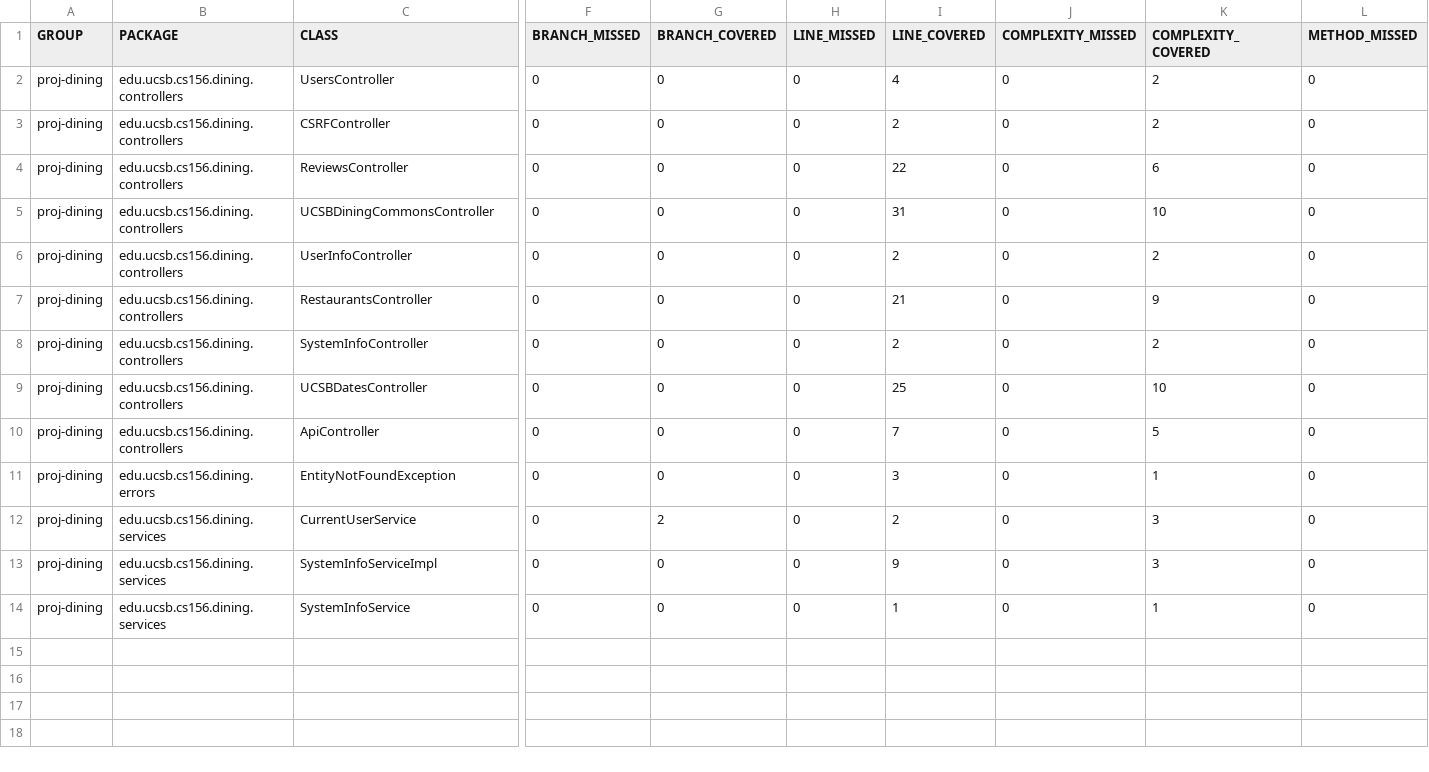
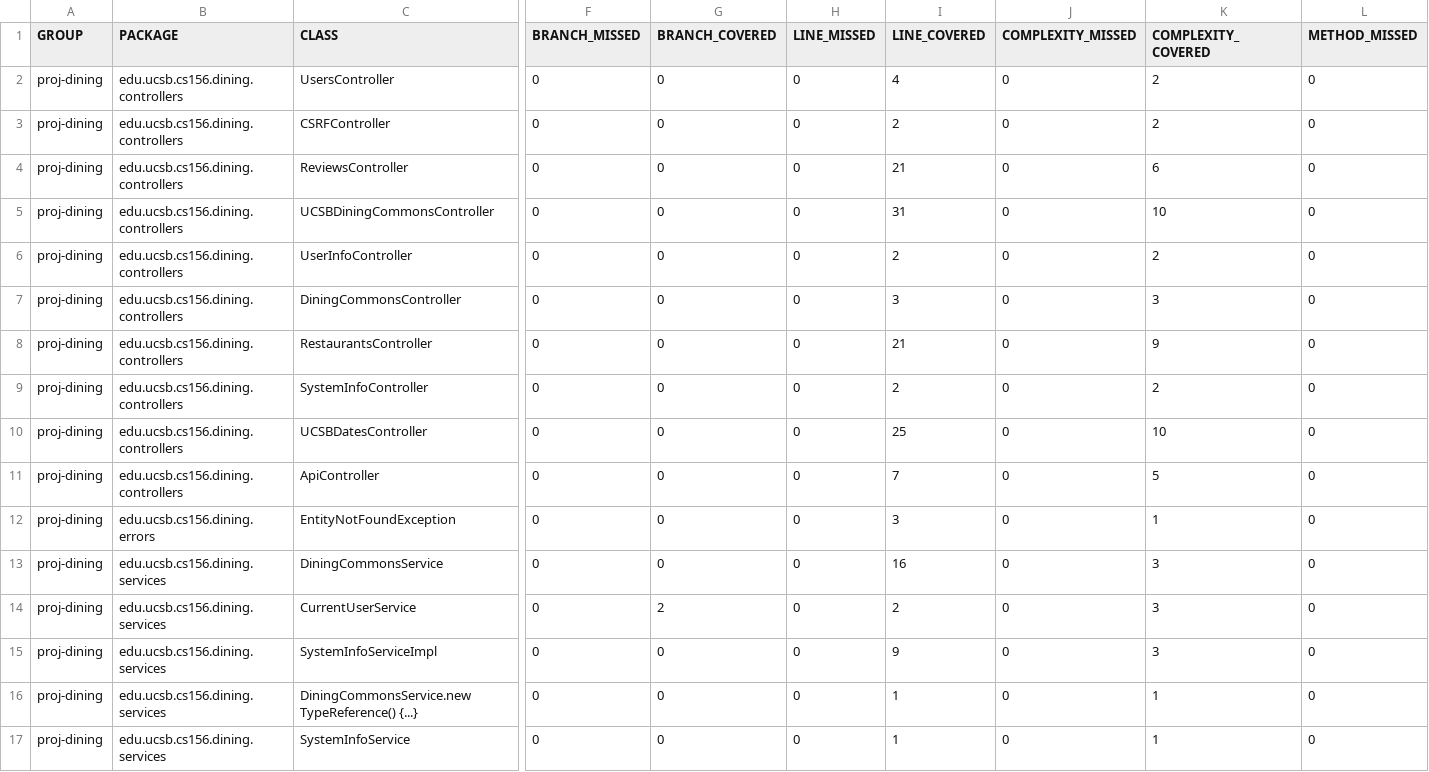
Before and after one commit to ucsb-cs156-f24/proj-dining-f24-13, a CSV file: prs/48/jacoco/jacoco.csv, drawn as a sheet; only a part is shown, gaps mark what is left out; rows hold the shown columns only; the diff names each change by its address in the sheet, - before the commit and + after, or states it on an @@ line.

Commit message:
Deploying to gh-pages from @ ucsb-cs156-f24/proj-dining-f24-13@b2bad83006dbffaef6bae64e564d4f311b58337b 🚀

```diff
--- a/prs/48/jacoco/jacoco.csv
+++ b/prs/48/jacoco/jacoco.csv
-I4 (LINE_COVERED): 22
+I4 (LINE_COVERED): 21
+row 7: proj-dining | edu.ucsb.cs156.dining.controllers | DiningCommonsController | 0 | 0 | 0 | 3 | 0 | 3 | 0
+row 13: proj-dining | edu.ucsb.cs156.dining.services | DiningCommonsService | 0 | 0 | 0 | 16 | 0 | 3 | 0
+row 16: proj-dining | edu.ucsb.cs156.dining.services | DiningCommonsService.new TypeReference() {...} | 0 | 0 | 0 | 1 | 0 | 1 | 0
```
Also changed, not shown: 14 other files.
